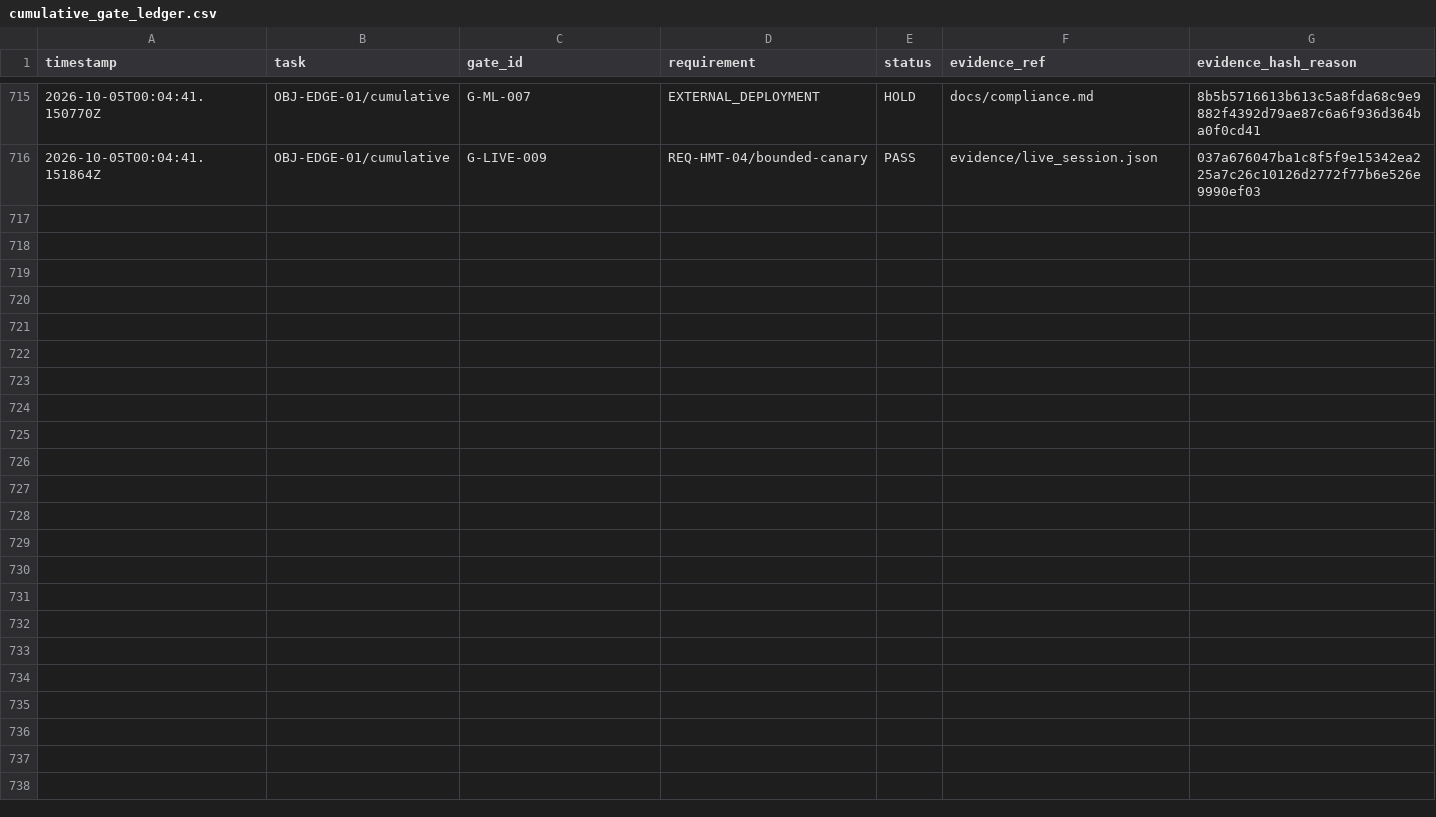
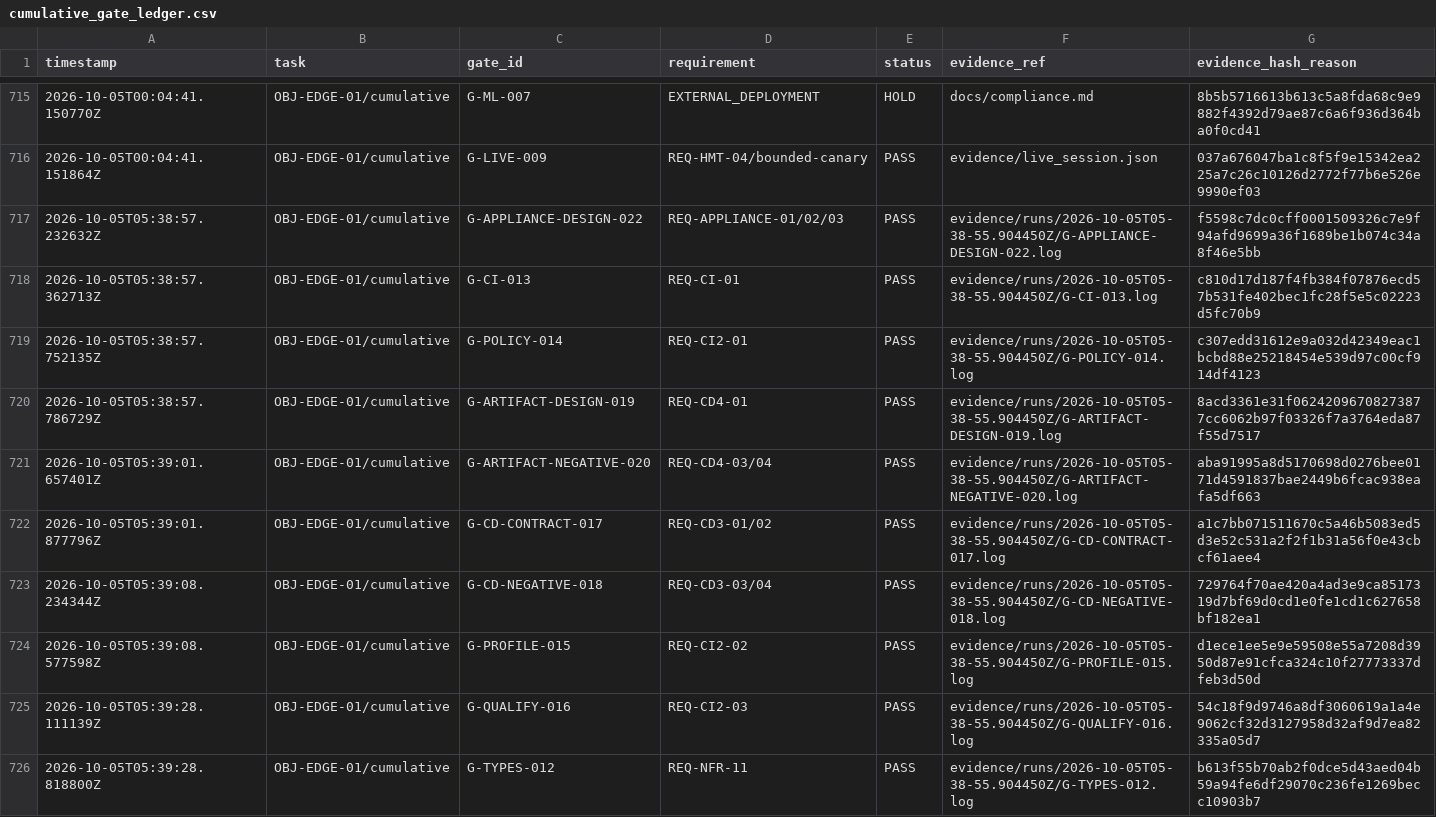
Before and after one commit to CollaborativeMinD/hmt-edge-robot-, a CSV file: evidence/cumulative_gate_ledger.csv, drawn as a sheet; only a part is shown, gaps mark what is left out; the diff covers the shown part only.

Commit message:
Record owner-approved runtime LZMA risk acceptance and qualify its exact scope

```diff
--- a/evidence/cumulative_gate_ledger.csv
+++ b/evidence/cumulative_gate_ledger.csv
@@ -716 +716,11 @@ timestamp,task,gate_id,requirement,status,evidence_ref,evidence_hash_reason
 2026-10-05T00:04:41.151864Z,OBJ-EDGE-01/cumulative,G-LIVE-009,REQ-HMT-04/bounded-canary,PASS,evidence/live_session.json,037a676047ba1c8f5f9e15342ea225a7c26c10126d2772f77b6e526e9990ef03
+2026-10-05T05:38:57.232632Z,OBJ-EDGE-01/cumulative,G-APPLIANCE-DESIGN-022,REQ-APPLIANCE-01/02/03,PASS,evidence/runs/2026-10-05T05-38-55.904450Z/G-APPLIANCE-DESIGN-022.log,f5598c7dc0cff0001509326c7e9f94afd9699a36f1689be1b074c34a8f46e5bb
+2026-10-05T05:38:57.362713Z,OBJ-EDGE-01/cumulative,G-CI-013,REQ-CI-01,PASS,evidence/runs/2026-10-05T05-38-55.904450Z/G-CI-013.log,c810d17d187f4fb384f07876ecd57b531fe402bec1fc28f5e5c02223d5fc70b9
+2026-10-05T05:38:57.752135Z,OBJ-EDGE-01/cumulative,G-POLICY-014,REQ-CI2-01,PASS,evidence/runs/2026-10-05T05-38-55.904450Z/G-POLICY-014.log,c307edd31612e9a032d42349eac1bcbd88e25218454e539d97c00cf914df4123
+2026-10-05T05:38:57.786729Z,OBJ-EDGE-01/cumulative,G-ARTIFACT-DESIGN-019,REQ-CD4-01,PASS,evidence/runs/2026-10-05T05-38-55.904450Z/G-ARTIFACT-DESIGN-019.log,8acd3361e31f06242096708273877cc6062b97f03326f7a3764eda87f55d7517
+2026-10-05T05:39:01.657401Z,OBJ-EDGE-01/cumulative,G-ARTIFACT-NEGATIVE-020,REQ-CD4-03/04,PASS,evidence/runs/2026-10-05T05-38-55.904450Z/G-ARTIFACT-NEGATIVE-020.log,aba91995a8d5170698d0276bee0171d4591837bae2449b6fcac938eafa5df663
+2026-10-05T05:39:01.877796Z,OBJ-EDGE-01/cumulative,G-CD-CONTRACT-017,REQ-CD3-01/02,PASS,evidence/runs/2026-10-05T05-38-55.904450Z/G-CD-CONTRACT-017.log,a1c7bb071511670c5a46b5083ed5d3e52c531a2f2f1b31a56f0e43cbcf61aee4
+2026-10-05T05:39:08.234344Z,OBJ-EDGE-01/cumulative,G-CD-NEGATIVE-018,REQ-CD3-03/04,PASS,evidence/runs/2026-10-05T05-38-55.904450Z/G-CD-NEGATIVE-018.log,729764f70ae420a4ad3e9ca8517319d7bf69d0cd1e0fe1cd1c627658bf182ea1
+2026-10-05T05:39:08.577598Z,OBJ-EDGE-01/cumulative,G-PROFILE-015,REQ-CI2-02,PASS,evidence/runs/2026-10-05T05-38-55.904450Z/G-PROFILE-015.log,d1ece1ee5e9e59508e55a7208d3950d87e91cfca324c10f27773337dfeb3d50d
+2026-10-05T05:39:28.111139Z,OBJ-EDGE-01/cumulative,G-QUALIFY-016,REQ-CI2-03,PASS,evidence/runs/2026-10-05T05-38-55.904450Z/G-QUALIFY-016.log,54c18f9d9746a8df3060619a1a4e9062cf32d3127958d32af9d7ea82335a05d7
+2026-10-05T05:39:28.818800Z,OBJ-EDGE-01/cumulative,G-TYPES-012,REQ-NFR-11,PASS,evidence/runs/2026-10-05T05-38-55.904450Z/G-TYPES-012.log,b613f55b70ab2f0dce5d43aed04b59a94fe6df29070c236fe1269becc10903b7
```
Also changed, not shown: 18 added rows elsewhere in this file, 38 other files.
